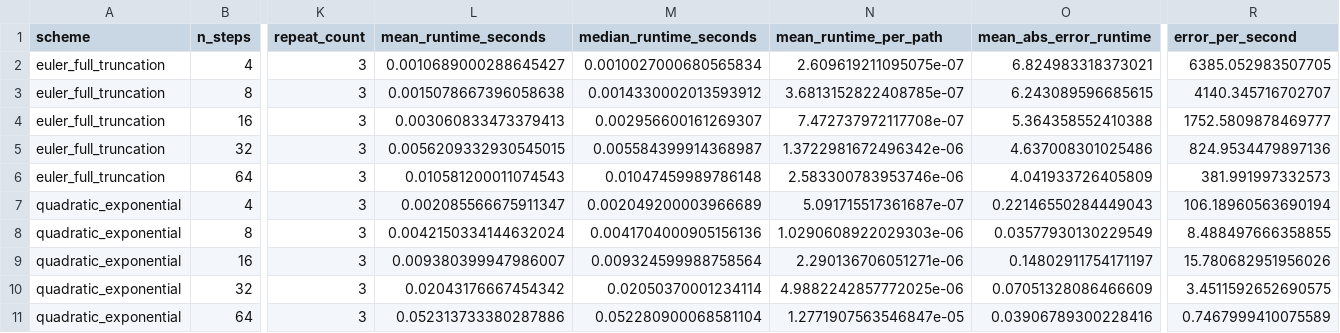
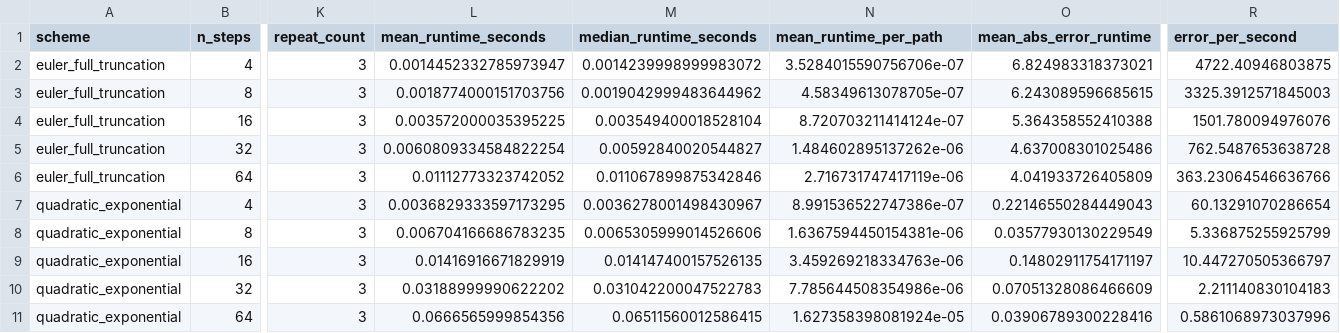
Before and after one commit to willemk-stack/option-pricing-library, a CSV file: docs/assets/generated/heston/data/heston_mc_convergence_summary.csv, drawn as a sheet; only a part is shown, gaps mark what is left out; the diff names each change by its address in the sheet, - before the commit and + after, or states it on an @@ line.

```diff
--- a/docs/assets/generated/heston/data/heston_mc_convergence_summary.csv
+++ b/docs/assets/generated/heston/data/heston_mc_convergence_summary.csv
-L2 (mean_runtime_seconds): 0.0010689000288645427
+L2 (mean_runtime_seconds): 0.0014452332785973947
-M2 (median_runtime_seconds): 0.0010027000680565834
+M2 (median_runtime_seconds): 0.0014239998999983072
-N2 (mean_runtime_per_path): 2.609619211095075e-07
+N2 (mean_runtime_per_path): 3.5284015590756706e-07
-R2 (error_per_second): 6385.052983507705
+R2 (error_per_second): 4722.40946803875
-L3 (mean_runtime_seconds): 0.0015078667396058638
+L3 (mean_runtime_seconds): 0.0018774000151703756
-M3 (median_runtime_seconds): 0.0014330002013593912
+M3 (median_runtime_seconds): 0.0019042999483644962
-N3 (mean_runtime_per_path): 3.6813152822408785e-07
+N3 (mean_runtime_per_path): 4.58349613078705e-07
-R3 (error_per_second): 4140.345716702707
+R3 (error_per_second): 3325.3912571845003
-L4 (mean_runtime_seconds): 0.003060833473379413
+L4 (mean_runtime_seconds): 0.003572000035395225
-M4 (median_runtime_seconds): 0.002956600161269307
+M4 (median_runtime_seconds): 0.003549400018528104
-N4 (mean_runtime_per_path): 7.472737972117708e-07
+N4 (mean_runtime_per_path): 8.720703211414124e-07
-R4 (error_per_second): 1752.5809878469777
+R4 (error_per_second): 1501.780094976076
-L5 (mean_runtime_seconds): 0.0056209332930545015
+L5 (mean_runtime_seconds): 0.0060809334584822254
-M5 (median_runtime_seconds): 0.005584399914368987
+M5 (median_runtime_seconds): 0.00592840020544827
-N5 (mean_runtime_per_path): 1.3722981672496342e-06
+N5 (mean_runtime_per_path): 1.484602895137262e-06
-R5 (error_per_second): 824.9534479897136
+R5 (error_per_second): 762.5487653638728
-L6 (mean_runtime_seconds): 0.010581200011074543
+L6 (mean_runtime_seconds): 0.01112773323742052
-M6 (median_runtime_seconds): 0.01047459989786148
+M6 (median_runtime_seconds): 0.011067899875342846
-N6 (mean_runtime_per_path): 2.583300783953746e-06
+N6 (mean_runtime_per_path): 2.716731747417119e-06
-R6 (error_per_second): 381.991997332573
+R6 (error_per_second): 363.23064546636766
-L7 (mean_runtime_seconds): 0.002085566675911347
+L7 (mean_runtime_seconds): 0.0036829333597173295
-M7 (median_runtime_seconds): 0.002049200003966689
+M7 (median_runtime_seconds): 0.0036278001498430967
-N7 (mean_runtime_per_path): 5.091715517361687e-07
+N7 (mean_runtime_per_path): 8.991536522747386e-07
-R7 (error_per_second): 106.18960563690194
+R7 (error_per_second): 60.13291070286654
-L8 (mean_runtime_seconds): 0.0042150334144632024
+L8 (mean_runtime_seconds): 0.006704166686783235
-M8 (median_runtime_seconds): 0.0041704000905156136
+M8 (median_runtime_seconds): 0.0065305999014526606
-N8 (mean_runtime_per_path): 1.0290608922029303e-06
+N8 (mean_runtime_per_path): 1.6367594450154381e-06
-R8 (error_per_second): 8.488497666358855
+R8 (error_per_second): 5.336875255925799
-L9 (mean_runtime_seconds): 0.009380399947986007
+L9 (mean_runtime_seconds): 0.01416916671829919
-M9 (median_runtime_seconds): 0.009324599988758564
+M9 (median_runtime_seconds): 0.014147400157526135
-N9 (mean_runtime_per_path): 2.290136706051271e-06
+N9 (mean_runtime_per_path): 3.459269218334763e-06
-R9 (error_per_second): 15.780682951956026
+R9 (error_per_second): 10.447270505366797
-L10 (mean_runtime_seconds): 0.02043176667454342
+L10 (mean_runtime_seconds): 0.03188999990622202
-M10 (median_runtime_seconds): 0.02050370001234114
+M10 (median_runtime_seconds): 0.031042200047522783
-N10 (mean_runtime_per_path): 4.9882242857772025e-06
+N10 (mean_runtime_per_path): 7.785644508354986e-06
-R10 (error_per_second): 3.4511592652690575
+R10 (error_per_second): 2.211140830104183
-L11 (mean_runtime_seconds): 0.052313733380287886
+L11 (mean_runtime_seconds): 0.0666565999854356
-M11 (median_runtime_seconds): 0.052280900068581104
+M11 (median_runtime_seconds): 0.06511560012586415
-N11 (mean_runtime_per_path): 1.2771907563546847e-05
+N11 (mean_runtime_per_path): 1.627358398081924e-05
-R11 (error_per_second): 0.7467999410075589
+R11 (error_per_second): 0.5861068973037996
```
Also changed, not shown: docs/assets/generated/heston/data/heston_comparison_direct_local_vol_pde.csv, 28 other files.
